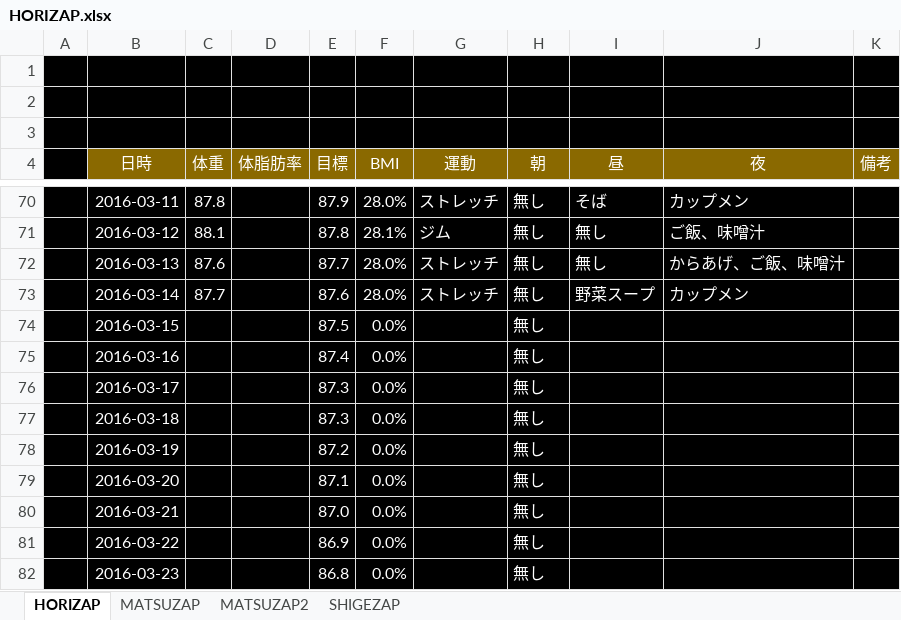
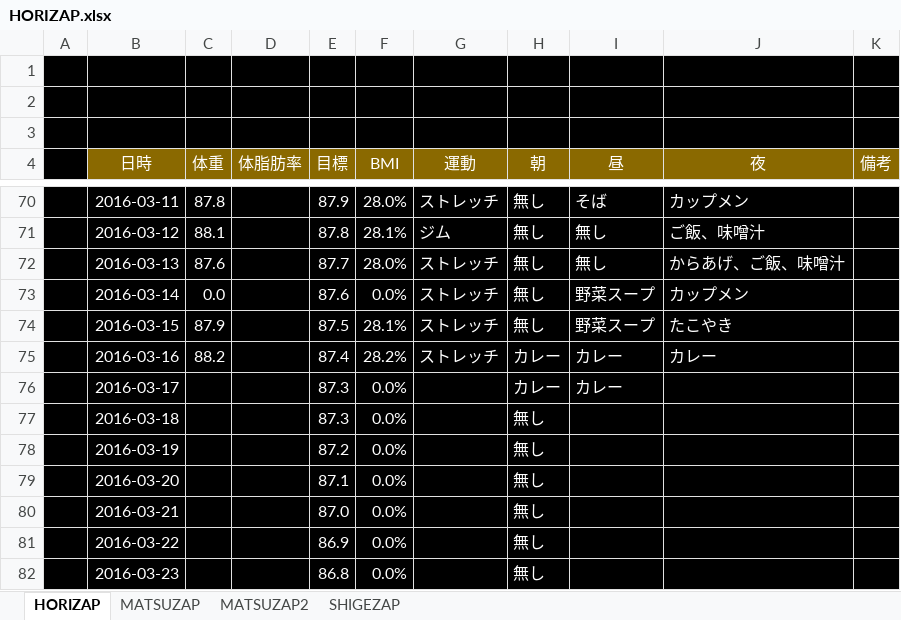
Before and after one commit to GS-Shigenaga/HORIZAP, an Excel workbook: HORIZAP.xlsx, sheet HORIZAP, drawn as a sheet; only a part is shown, gaps mark what is left out; values as stored, in another font and other column widths than the file's, no borders; charts and pictures not drawn; the diff names each change by its address in the sheet, - before the commit and + after, or states it on an @@ line.

Commit message:
カレー生活！

```diff
--- a/HORIZAP.xlsx (sheet HORIZAP)
+++ b/HORIZAP.xlsx (sheet HORIZAP)
-C73 (体重): 87.7
+C73 (体重): 0.0
-F73 (BMI): 28.0%
+F73 (BMI): 0.0%
-C74 (体重): (empty)
+C74 (体重): 87.9
-F74 (BMI): 0.0%
+F74 (BMI): 28.1%
-G74:G75 (運動): (empty)
+G74:G75 (運動): ストレッチ
-I74 (昼): (empty)
+I74 (昼): 野菜スープ
-J74 (夜): (empty)
+J74 (夜): たこやき
-C75 (体重): (empty)
+C75 (体重): 88.2
-F75 (BMI): 0.0%
+F75 (BMI): 28.2%
-H75:H76 (朝): 無し
+H75:H76 (朝): カレー
-I75:I76 (昼): (empty)
+I75:I76 (昼): カレー
-J75 (夜): (empty)
+J75 (夜): カレー
```
Also changed, not shown: charts or pictures.
